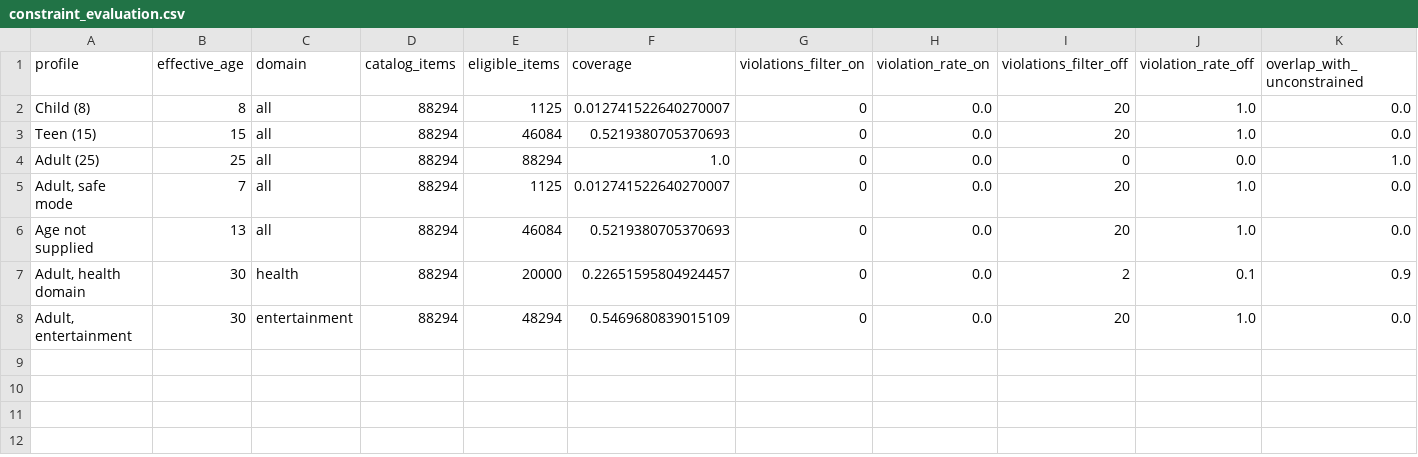
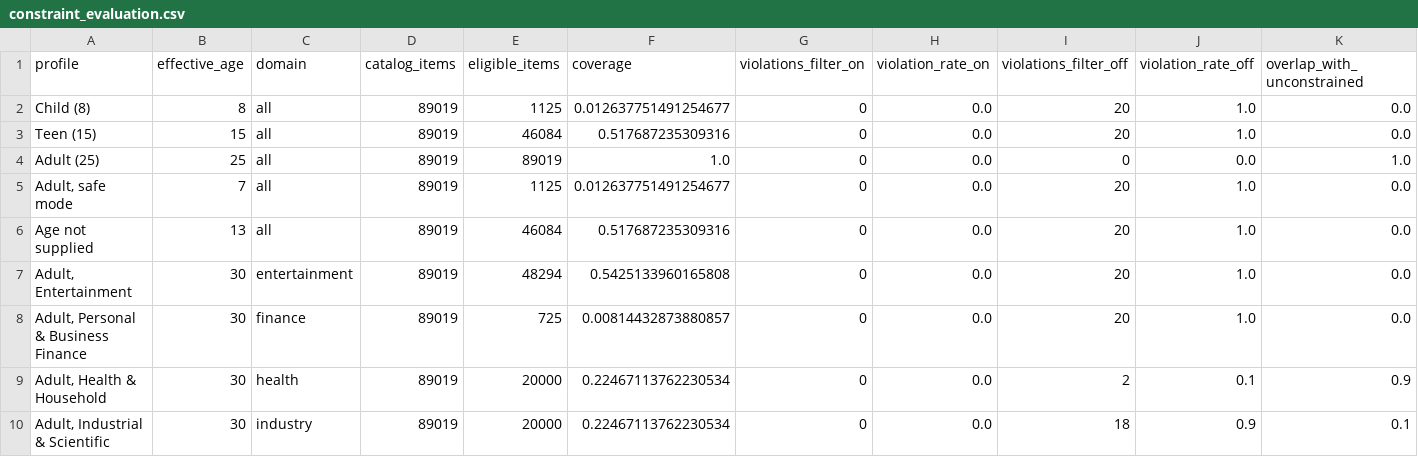
Before and after one commit to sanjay-pokee/Real-Time-Adaptive-Cross-Media-Recommendation-System, a CSV file: reports/constraint_evaluation.csv, drawn as a sheet; only a part is shown; removed rows and columns are numbered as before the commit, all else as after; rows hold the shown columns only; the diff names each change by its address in the sheet, - before the commit and + after, or states it on an @@ line.

Commit message:
Add the finance domain, the last vertical the review asked for
Finance is not one of Amazon Reviews 2023's 28 top-level categories, so
the obvious options were to skip it or hand-write a catalogue. Neither
was needed: Software carries a real "Accounting & Finance" subtree, and
carving it out gives 725 genuine items - TurboTax, H&R Block, Quicken,
Microsoft Money, Checksoft - with the same provenance as the other
verticals rather than rows we invented.

- fetch_amazon_metadata gains --category-filter, a regex on the Amazon
  category *path*, plus --out-name. Filtering the path rather than the
  prose matters: a description-level match for finance keywords pulls in
  an idle-clicker game called Oil Tycoon, while the path filter yields
  only Accounting & Finance, Tax Preparation, Payroll and Investment
  Tools. 725 kept from 89,251 records scanned.
- The domain is risk_tier 1 like health, so it carries an advisory and
  the tagger may restrict it but never relax it below adult. Financial
  products are contracted by adults; most accounts require 18+.

Catalogue: 88,294 -> 89,019 rows across four domains.

evaluate_constraints built its viewer profiles from a hardcoded list
naming only health and entertainment, so a newly declared domain went
unevaluated - which undercuts the claim that adding a vertical is a
config change. Profiles are now derived from the registry, and the
report covers 9 profiles including finance and industry without the
script being touched. Zero violations@20 across all of them.

test_registry_declares_the_five_shipped_content_types pinned the exact
registry contents and is renamed now that there are six types and four
domains. Added a companion test asserting the regulated set is exactly
{health, finance} and that both carry an advisory. 172 tests pass.

```diff
--- a/reports/constraint_evaluation.csv
+++ b/reports/constraint_evaluation.csv
-D2:D6 (catalog_items): 88294
+D2:D6 (catalog_items): 89019
-F2 (coverage): 0.012741522640270007
+F2 (coverage): 0.012637751491254677
-F3 (coverage): 0.5219380705370693
+F3 (coverage): 0.517687235309316
-E4 (eligible_items): 88294
+E4 (eligible_items): 89019
-F5 (coverage): 0.012741522640270007
+F5 (coverage): 0.012637751491254677
-F6 (coverage): 0.5219380705370693
+F6 (coverage): 0.517687235309316
-row 7: Adult, health domain | 30 | health | 88294 | 20000 | 0.22651595804924457 | 0 | 0.0 | 2 | 0.1 | 0.9
-A7 (profile): Adult, entertainment
+A7 (profile): Adult, Entertainment
-D7 (catalog_items): 88294
+D7 (catalog_items): 89019
-F7 (coverage): 0.5469680839015109
+F7 (coverage): 0.5425133960165808
+row 8: Adult, Personal & Business Finance | 30 | finance | 89019 | 725 | 0.00814432873880857 | 0 | 0.0 | 20 | 1.0 | 0.0
+row 9: Adult, Health & Household | 30 | health | 89019 | 20000 | 0.22467113762230534 | 0 | 0.0 | 2 | 0.1 | 0.9
+row 10: Adult, Industrial & Scientific | 30 | industry | 89019 | 20000 | 0.22467113762230534 | 0 | 0.0 | 18 | 0.9 | 0.1
```
Also changed, not shown: 6 other files.
